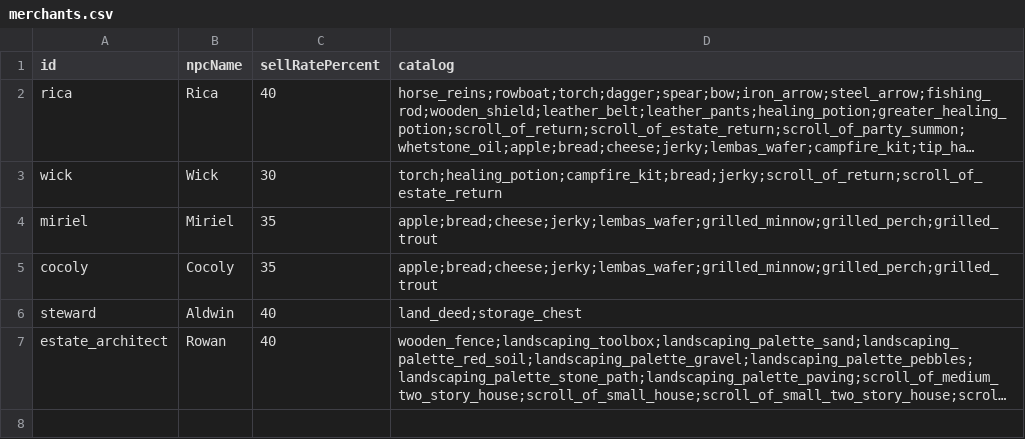
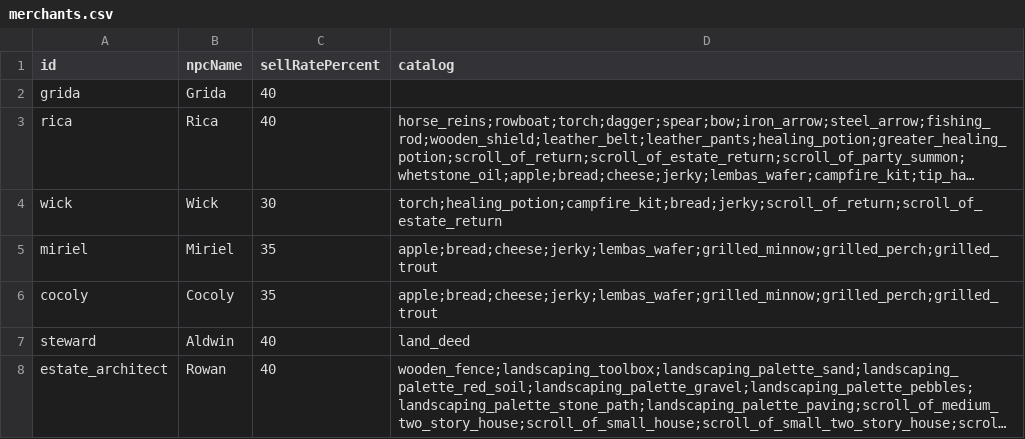
Before and after one commit to AmesianX/openmmo, a CSV file: data-src/merchants.csv, drawn as a sheet; long unchanged cells end in …; addresses are those after the commit; the diff names each change by its address in the sheet, - before the commit and + after, or states it on an @@ line.

Commit message:
Unify Grida furniture shopping and add bed rest bonuses

```diff
--- a/data-src/merchants.csv
+++ b/data-src/merchants.csv
+row 2: grida | Grida | 40
-D7 (catalog): land_deed;storage_chest
+D7 (catalog): land_deed
```
Also changed, not shown: 42 other files.
